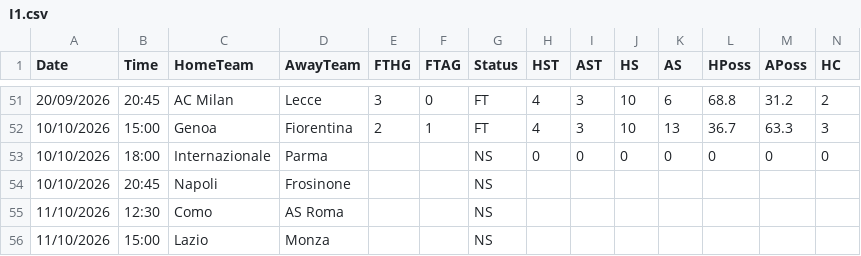
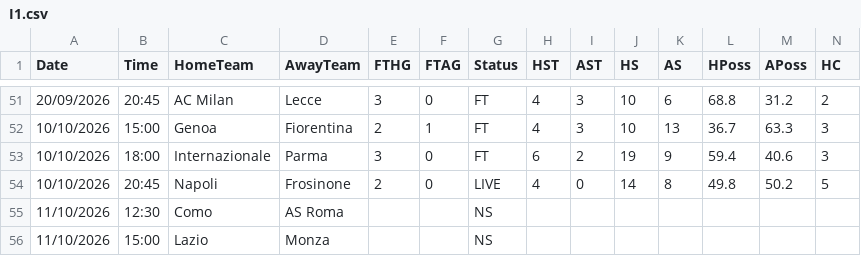
Before and after one commit to yorsbedoya-ui/pizarra-de-pronosticos, a CSV file: data/live/I1.csv, drawn as a sheet; only a part is shown, gaps mark what is left out; removed rows and columns are numbered as before the commit, all else as after; rows hold the shown columns only; the diff names each change by its address in the sheet, - before the commit and + after, or states it on an @@ line.

```diff
--- a/data/live/I1.csv
+++ b/data/live/I1.csv
-row 53: 10/10/2026 | 18:00 | Internazionale | Parma |  |  | NS | 0 | 0 | 0 | 0 | 0 | 0 | 0
-row 54: 10/10/2026 | 20:45 | Napoli | Frosinone |  |  | NS
+row 53: 10/10/2026 | 18:00 | Internazionale | Parma | 3 | 0 | FT | 6 | 2 | 19 | 9 | 59.4 | 40.6 | 3
+row 54: 10/10/2026 | 20:45 | Napoli | Frosinone | 2 | 0 | LIVE | 4 | 0 | 14 | 8 | 49.8 | 50.2 | 5
```
Also changed, not shown: data/live/E0.csv, data/live/F1.csv, 6 other files.
